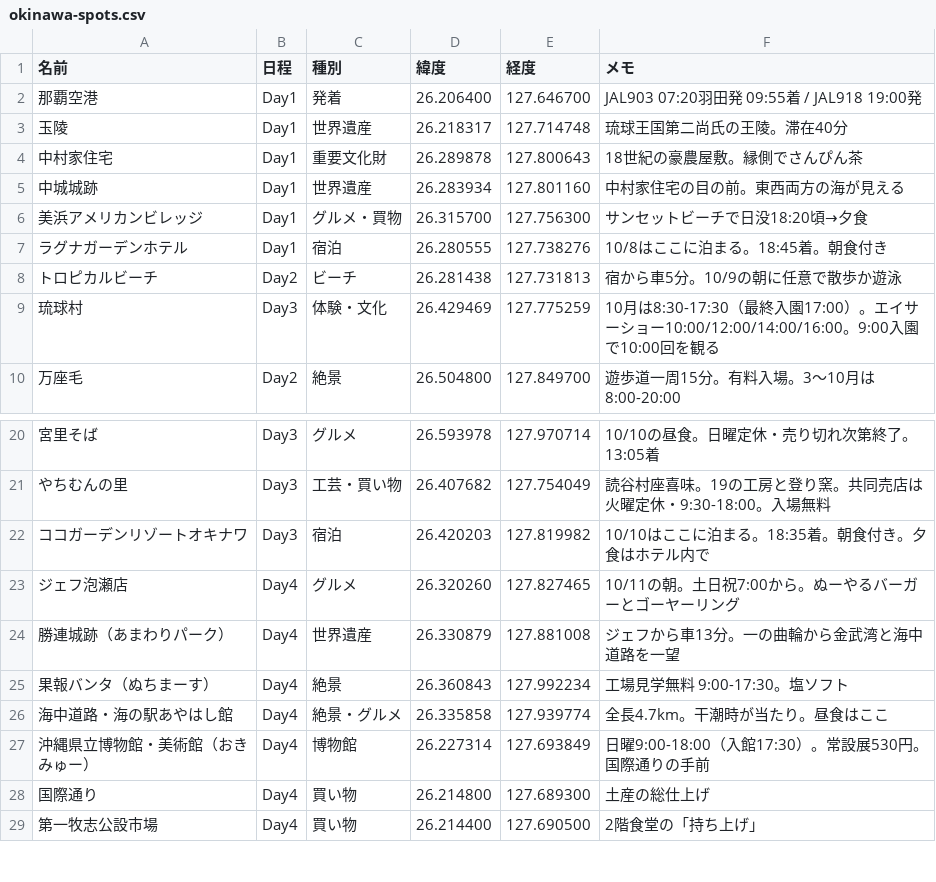
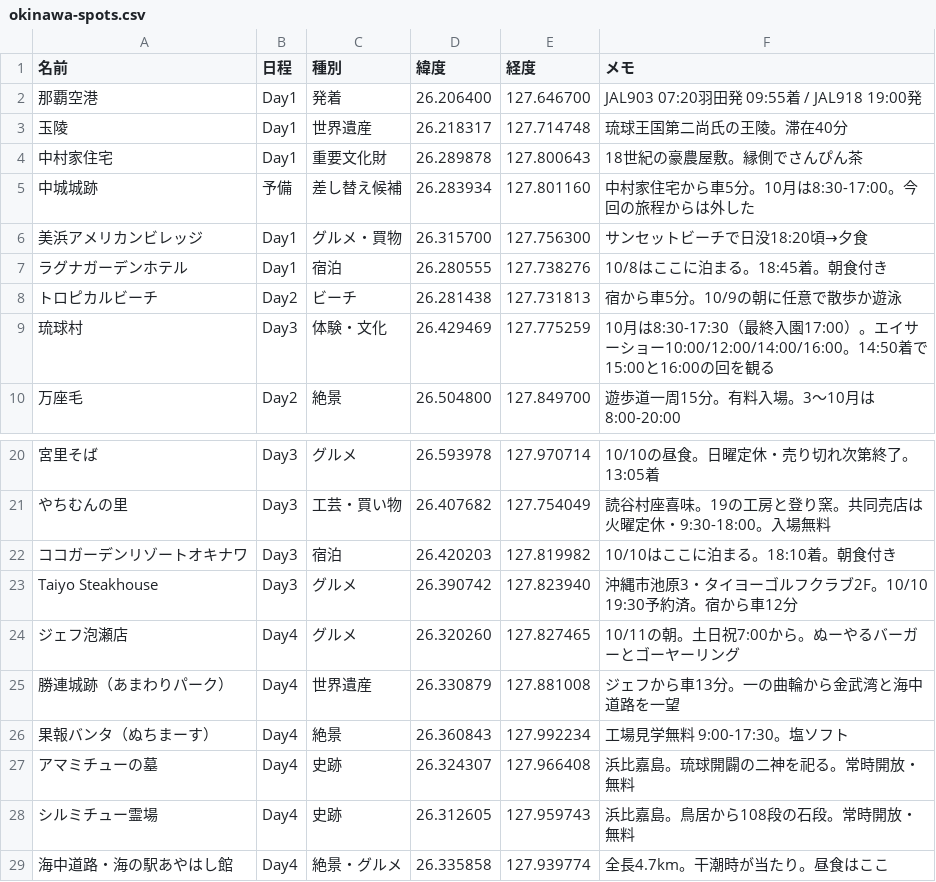
Before and after one commit to sutadonman/okinawa-2026, a CSV file: okinawa-spots.csv, drawn as a sheet; only a part is shown, gaps mark what is left out; the shorter side is filled out with more unchanged rows; the diff names each change by its address in the sheet, - before the commit and + after, or states it on an @@ line.

```diff
--- a/okinawa-spots.csv
+++ b/okinawa-spots.csv
-B5 (日程): Day1
+B5 (日程): 予備
-C5 (種別): 世界遺産
+C5 (種別): 差し替え候補
-F5 (メモ): 中村家住宅の目の前。東西両方の海が見える
+F5 (メモ): 中村家住宅から車5分。10月は8:30-17:00。今回の旅程からは外した
-F9 (メモ): …ョー10:00/12:00/14:00/16:00。9:00入園で10:00回を観る
+F9 (メモ): …ョー10:00/12:00/14:00/16:00。14:50着で15:00と16:00の回を観る
-F22 (メモ): 10/10はここに泊まる。18:35着。朝食付き。夕食はホテル内で
+F22 (メモ): 10/10はここに泊まる。18:10着。朝食付き
+row 23: Taiyo Steakhouse | Day3 | グルメ | 26.390742 | 127.823940 | 沖縄市池原3・タイヨーゴルフクラブ2F。10/10 19:30予約済。宿から車12分
+row 27: アマミチューの墓 | Day4 | 史跡 | 26.324307 | 127.966408 | 浜比嘉島。琉球開闢の二神を祀る。常時開放・無料
+row 28: シルミチュー霊場 | Day4 | 史跡 | 26.312605 | 127.959743 | 浜比嘉島。鳥居から108段の石段。常時開放・無料
```
Also changed, not shown: 2 other files.
